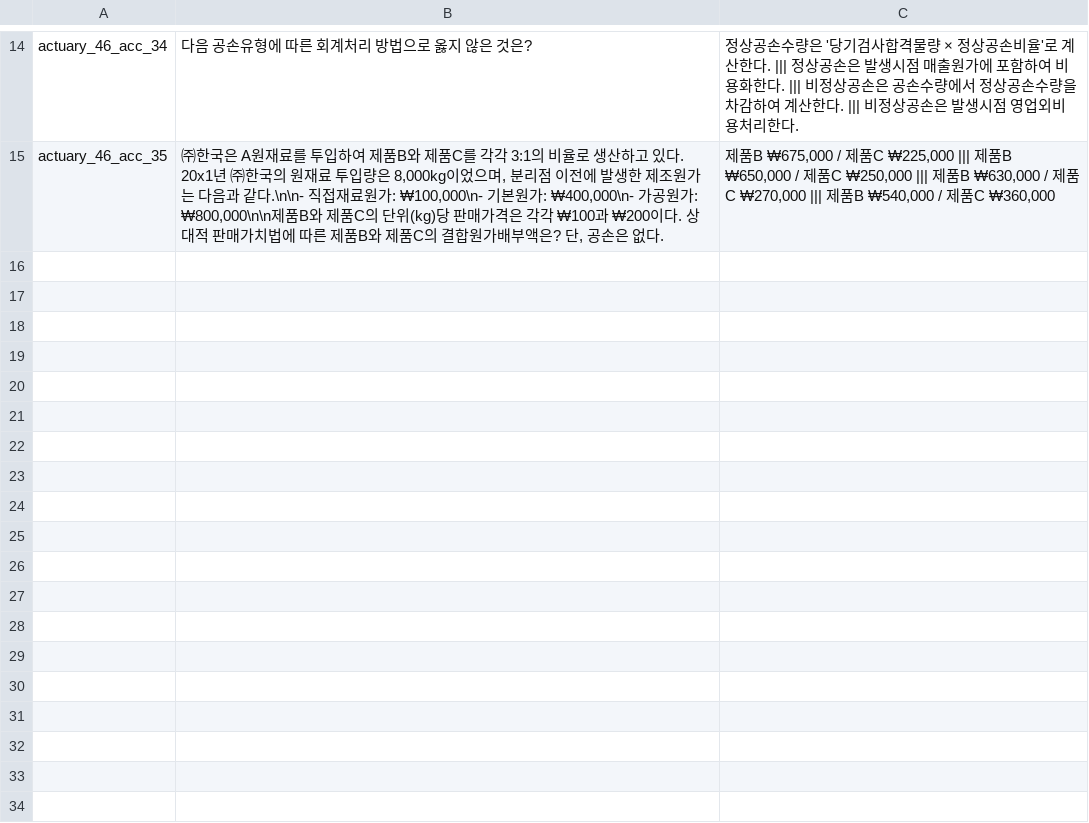
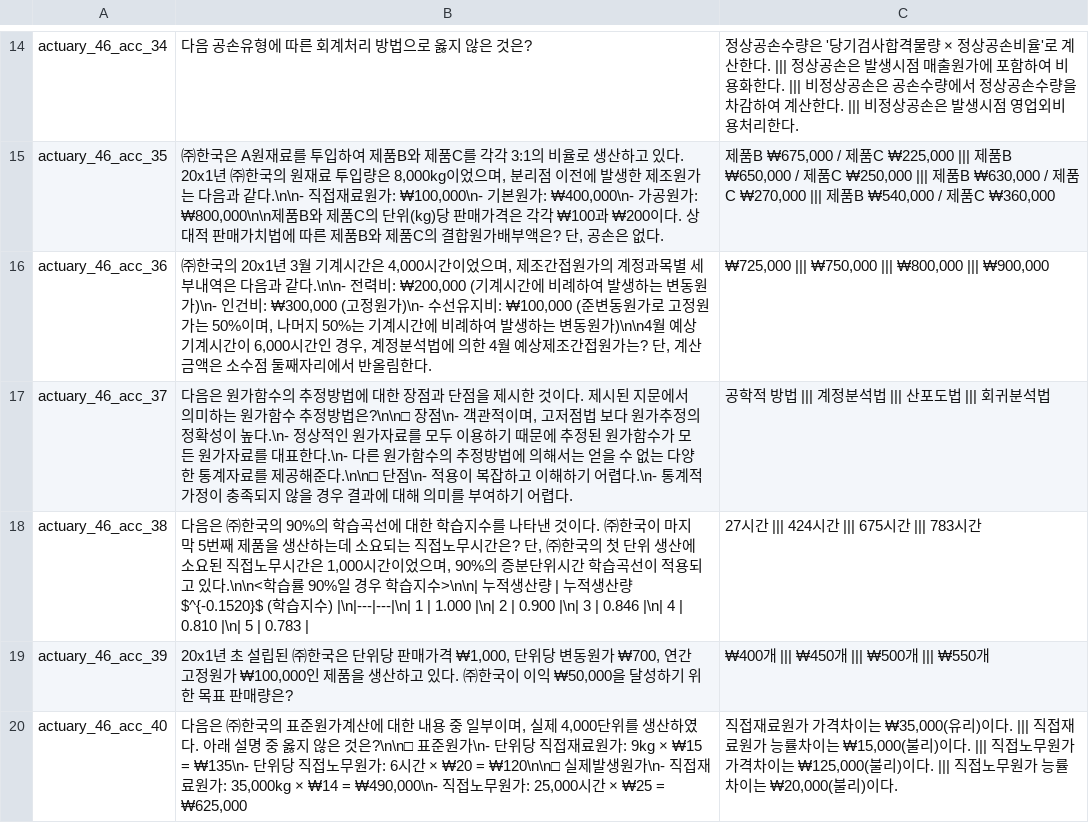
Before and after one commit to jihorag/-, a TSV file: 6_db_utils/answer_keys/_img2txt_act46_acc_21_30.tsv, drawn as a sheet; only a part is shown, gaps mark what is left out.

Commit message:
auto-sync: 2026-05-21 16:36:09

```diff
--- a/6_db_utils/answer_keys/_img2txt_act46_acc_21_30.tsv
+++ b/6_db_utils/answer_keys/_img2txt_act46_acc_21_30.tsv
@@ -15 +15,6 @@ actuary_46_acc_34	다음 공손유형에 따른 회계처리 방법으로 옳지
 actuary_46_acc_35	㈜한국은 A원재료를 투입하여 제품B와 제품C를 각각 3:1의 비율로 생산하고 있다. 20x1년 ㈜한국의 원재료 투입량은 8,000kg이었으며, 분리점 이전에 발생한 제조원가는 다음과 같다.\n\n- 직접재료원가: ₩100,000\n- 기본원가: ₩400,000\n- 가공원가: ₩800,000\n\n제품B와 제품C의 단위(kg)당 판매가격은 각각 ₩100과 ₩200이다. 상대적 판매가치법에 따른 제품B와 제품C의 결합원가배부액은? 단, 공손은 없다.	제품B ₩675,000 / 제품C ₩225,000 ||| 제품B ₩650,000 / 제품C ₩250,000 ||| 제품B ₩630,000 / 제품C ₩270,000 ||| 제품B ₩540,000 / 제품C ₩360,000
+actuary_46_acc_36	㈜한국의 20x1년 3월 기계시간은 4,000시간이었으며, 제조간접원가의 계정과목별 세부내역은 다음과 같다.\n\n- 전력비: ₩200,000 (기계시간에 비례하여 발생하는 변동원가)\n- 인건비: ₩300,000 (고정원가)\n- 수선유지비: ₩100,000 (준변동원가로 고정원가는 50%이며, 나머지 50%는 기계시간에 비례하여 발생하는 변동원가)\n\n4월 예상기계시간이 6,000시간인 경우, 계정분석법에 의한 4월 예상제조간접원가는? 단, 계산금액은 소수점 둘째자리에서 반올림한다.	₩725,000 ||| ₩750,000 ||| ₩800,000 ||| ₩900,000
+actuary_46_acc_37	다음은 원가함수의 추정방법에 대한 장점과 단점을 제시한 것이다. 제시된 지문에서 의미하는 원가함수 추정방법은?\n\n□ 장점\n- 객관적이며, 고저점법 보다 원가추정의 정확성이 높다.\n- 정상적인 원가자료를 모두 이용하기 때문에 추정된 원가함수가 모든 원가자료를 대표한다.\n- 다른 원가함수의 추정방법에 의해서는 얻을 수 없는 다양한 통계자료를 제공해준다.\n\n□ 단점\n- 적용이 복잡하고 이해하기 어렵다.\n- 통계적 가정이 충족되지 않을 경우 결과에 대해 의미를 부여하기 어렵다.	공학적 방법 ||| 계정분석법 ||| 산포도법 ||| 회귀분석법
+actuary_46_acc_38	다음은 ㈜한국의 90%의 학습곡선에 대한 학습지수를 나타낸 것이다. ㈜한국이 마지막 5번째 제품을 생산하는데 소요되는 직접노무시간은? 단, ㈜한국의 첫 단위 생산에 소요된 직접노무시간은 1,000시간이었으며, 90%의 증분단위시간 학습곡선이 적용되고 있다.\n\n<학습률 90%일 경우 학습지수>\n\n| 누적생산량 | 누적생산량$^{-0.1520}$ (학습지수) |\n|---|---|\n| 1 | 1.000 |\n| 2 | 0.900 |\n| 3 | 0.846 |\n| 4 | 0.810 |\n| 5 | 0.783 |	27시간 ||| 424시간 ||| 675시간 ||| 783시간
+actuary_46_acc_39	20x1년 초 설립된 ㈜한국은 단위당 판매가격 ₩1,000, 단위당 변동원가 ₩700, 연간 고정원가 ₩100,000인 제품을 생산하고 있다. ㈜한국이 이익 ₩50,000을 달성하기 위한 목표 판매량은?	₩400개 ||| ₩450개 ||| ₩500개 ||| ₩550개
+actuary_46_acc_40	다음은 ㈜한국의 표준원가계산에 대한 내용 중 일부이며, 실제 4,000단위를 생산하였다. 아래 설명 중 옳지 않은 것은?\n\n□ 표준원가\n- 단위당 직접재료원가: 9kg × ₩15 = ₩135\n- 단위당 직접노무원가: 6시간 × ₩20 = ₩120\n\n□ 실제발생원가\n- 직접재료원가: 35,000kg × ₩14 = ₩490,000\n- 직접노무원가: 25,000시간 × ₩25 = ₩625,000	직접재료원가 가격차이는 ₩35,000(유리)이다. ||| 직접재료원가 능률차이는 ₩15,000(불리)이다. ||| 직접노무원가 가격차이는 ₩125,000(불리)이다. ||| 직접노무원가 능률차이는 ₩20,000(불리)이다.
```
